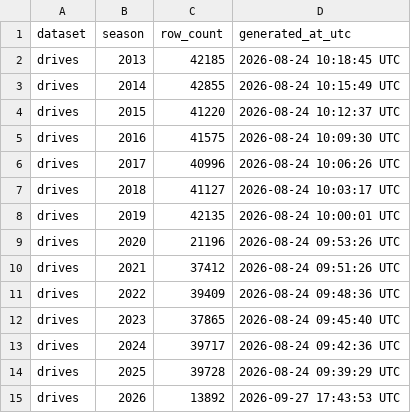
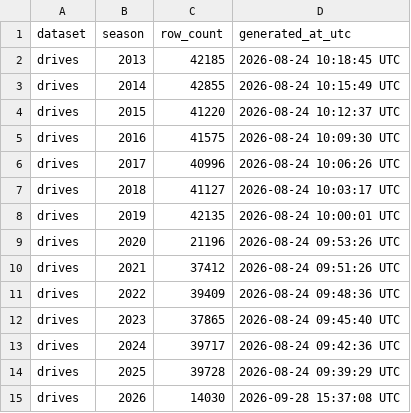
Before and after one commit to sportsdataverse/ncaa-mfb-football-data, a CSV file: mfb/drives/manifest.csv, drawn as a sheet.

```diff
--- a/mfb/drives/manifest.csv
+++ b/mfb/drives/manifest.csv
@@ -14,2 +14,2 @@ drives,2024,39717,2026-08-24 09:42:36 UTC
 drives,2025,39728,2026-08-24 09:39:29 UTC
-drives,2026,13892,2026-09-27 17:43:53 UTC
+drives,2026,14030,2026-09-28 15:37:08 UTC
```
Also changed, not shown: mfb/linescore/manifest.csv, mfb/officials/manifest.csv, 19 other files.
